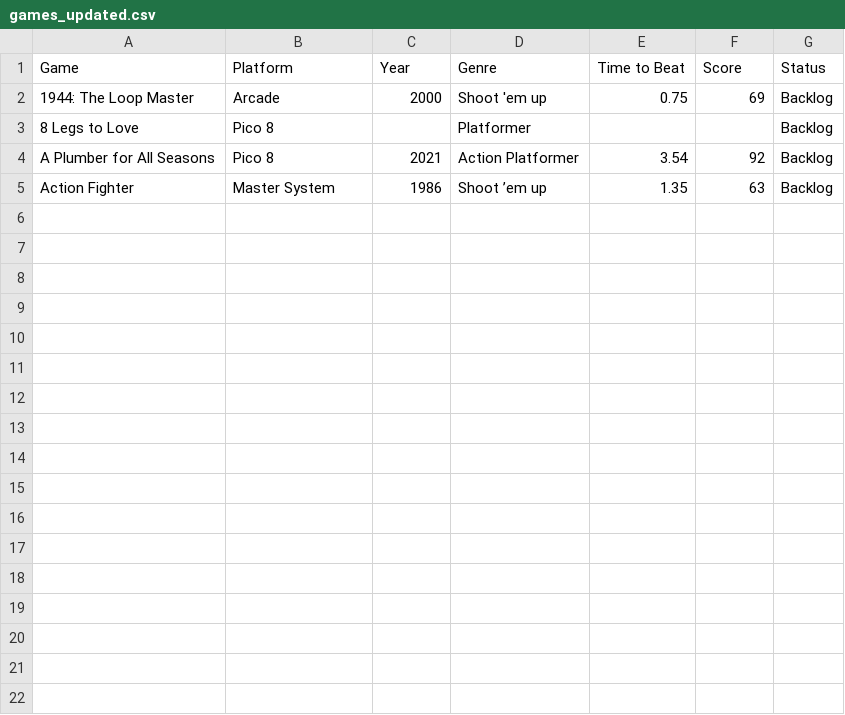
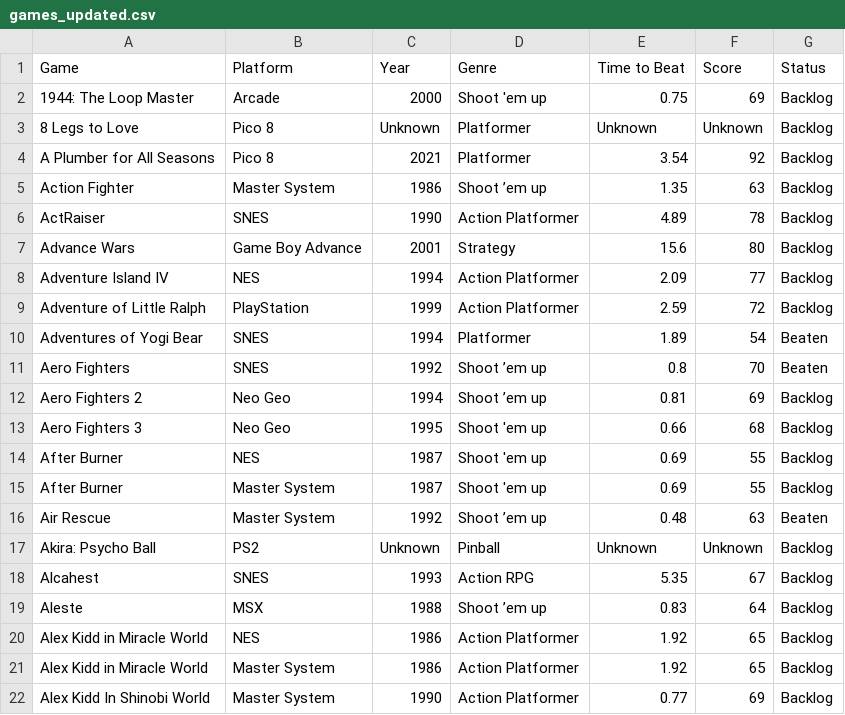
Before and after one commit to alexguimenti/HowLongToBeat, a CSV file: games_updated.csv, drawn as a sheet.

Commit message:
feat: Add new game entries to CSVs and refactor the processing script to use concurrent execution with a semaphore.

```diff
--- a/games_updated.csv
+++ b/games_updated.csv
@@ -2,4 +2,21 @@ Game,Platform,Year,Genre,Time to Beat,Score,Status
 1944: The Loop Master,Arcade,2000,Shoot 'em up,0.75,69,Backlog
-8 Legs to Love,Pico 8,,Platformer,,,Backlog
-A Plumber for All Seasons,Pico 8,2021,Action Platformer,3.54,92,Backlog
+8 Legs to Love,Pico 8,Unknown,Platformer,Unknown,Unknown,Backlog
+A Plumber for All Seasons,Pico 8,2021,Platformer,3.54,92,Backlog
 Action Fighter,Master System,1986,Shoot ’em up,1.35,63,Backlog
+ActRaiser,SNES,1990,Action Platformer,4.89,78,Backlog
+Advance Wars,Game Boy Advance,2001,Strategy,15.6,80,Backlog
+Adventure Island IV,NES,1994,Action Platformer,2.09,77,Backlog
+Adventure of Little Ralph,PlayStation,1999,Action Platformer,2.59,72,Backlog
+Adventures of Yogi Bear,SNES,1994,Platformer,1.89,54,Beaten
+Aero Fighters,SNES,1992,Shoot ’em up,0.8,70,Beaten
+Aero Fighters 2,Neo Geo,1994,Shoot ’em up,0.81,69,Backlog
+Aero Fighters 3,Neo Geo,1995,Shoot 'em up,0.66,68,Backlog
+After Burner,NES,1987,Shoot 'em up,0.69,55,Backlog
+After Burner,Master System,1987,Shoot 'em up,0.69,55,Backlog
+Air Rescue,Master System,1992,Shoot ’em up,0.48,63,Beaten
+Akira: Psycho Ball,PS2,Unknown,Pinball,Unknown,Unknown,Backlog
+Alcahest,SNES,1993,Action RPG,5.35,67,Backlog
+Aleste,MSX,1988,Shoot ’em up,0.83,64,Backlog
+Alex Kidd in Miracle World,NES,1986,Action Platformer,1.92,65,Backlog
+Alex Kidd in Miracle World,Master System,1986,Action Platformer,1.92,65,Backlog
+Alex Kidd In Shinobi World,Master System,1990,Action Platformer,0.77,69,Backlog
```
Also changed, not shown: games.csv, 1 other file.
